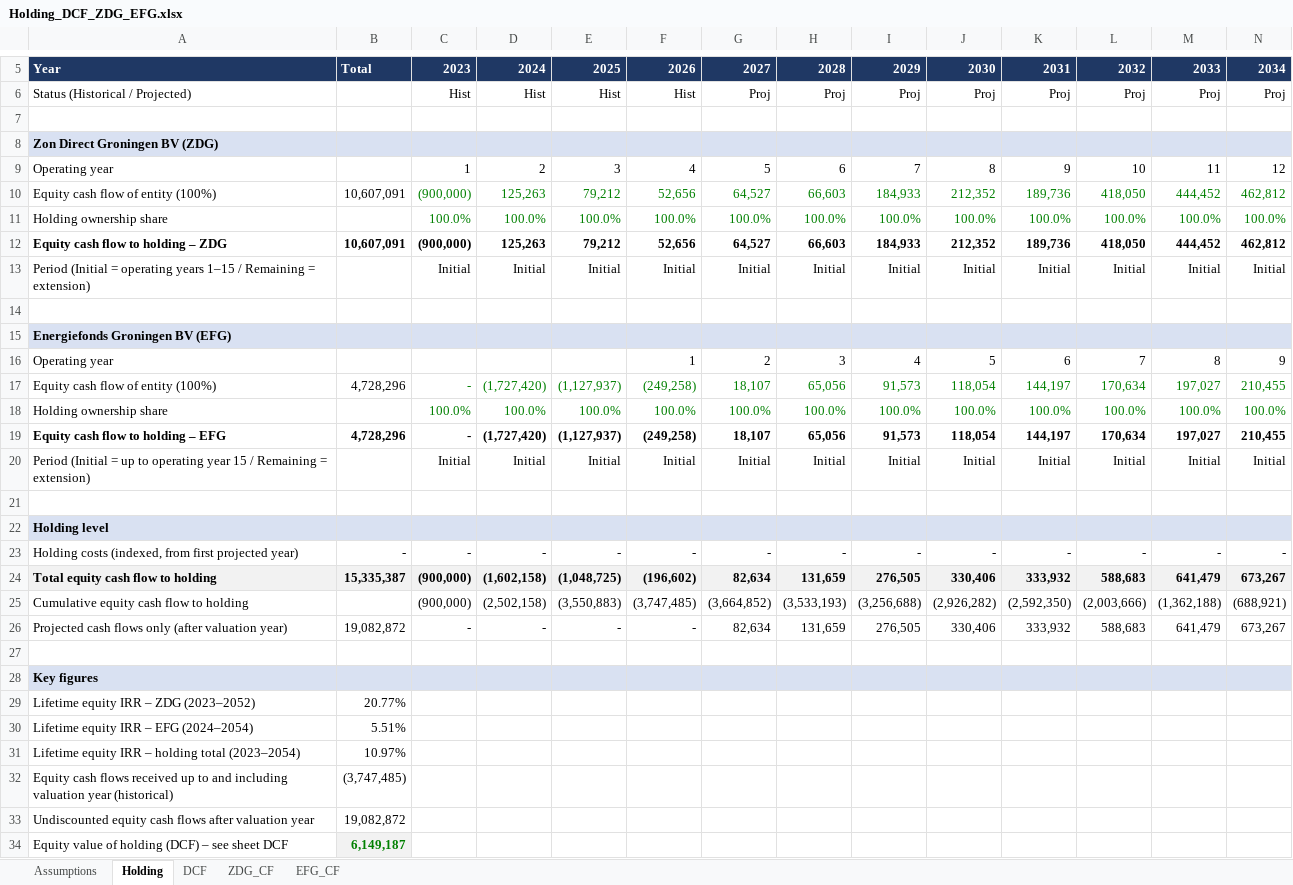
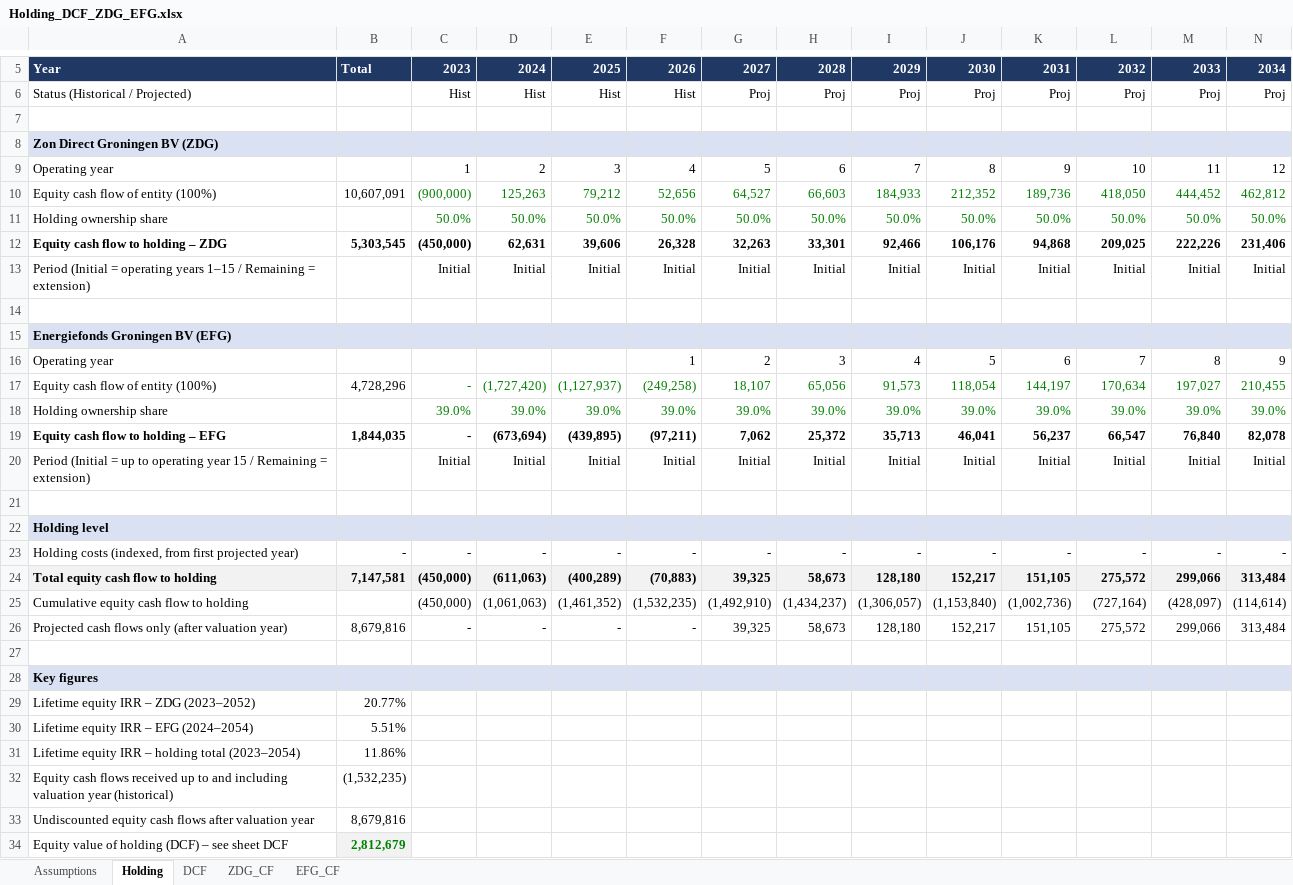
Before and after one commit to rlavie123/claude, an Excel workbook: Holding_DCF_ZDG_EFG.xlsx, sheet Holding, drawn as a sheet; only a part is shown, gaps mark what is left out; values as stored, in another font and other column widths than the file's, no borders; removed rows and columns are numbered as before the commit, all else as after; rows hold the shown columns only; the diff names each change by its address in the sheet, - before the commit and + after, or states it on an @@ line.

```diff
--- a/Holding_DCF_ZDG_EFG.xlsx (sheet Holding)
+++ b/Holding_DCF_ZDG_EFG.xlsx (sheet Holding)
-row 11: Holding ownership share |  | 100.0% | 100.0% | 100.0% | 100.0% | 100.0% | 100.0% | 100.0% | 100.0% | 100.0% | 100.0% | 100.0% | 100.0%
-row 12: Equity cash flow to holding – ZDG | 10,607,091 | (900,000) | 125,263 | 79,212 | 52,656 | 64,527 | 66,603 | 184,933 | 212,352 | 189,736 | 418,050 | 444,452 | 462,812
+row 11: Holding ownership share |  | 50.0% | 50.0% | 50.0% | 50.0% | 50.0% | 50.0% | 50.0% | 50.0% | 50.0% | 50.0% | 50.0% | 50.0%
+row 12: Equity cash flow to holding – ZDG | 5,303,545 | (450,000) | 62,631 | 39,606 | 26,328 | 32,263 | 33,301 | 92,466 | 106,176 | 94,868 | 209,025 | 222,226 | 231,406
-row 18: Holding ownership share |  | 100.0% | 100.0% | 100.0% | 100.0% | 100.0% | 100.0% | 100.0% | 100.0% | 100.0% | 100.0% | 100.0% | 100.0%
-row 19: Equity cash flow to holding – EFG | 4,728,296 | - | (1,727,420) | (1,127,937) | (249,258) | 18,107 | 65,056 | 91,573 | 118,054 | 144,197 | 170,634 | 197,027 | 210,455
+row 18: Holding ownership share |  | 39.0% | 39.0% | 39.0% | 39.0% | 39.0% | 39.0% | 39.0% | 39.0% | 39.0% | 39.0% | 39.0% | 39.0%
+row 19: Equity cash flow to holding – EFG | 1,844,035 | - | (673,694) | (439,895) | (97,211) | 7,062 | 25,372 | 35,713 | 46,041 | 56,237 | 66,547 | 76,840 | 82,078
-row 24: Total equity cash flow to holding | 15,335,387 | (900,000) | (1,602,158) | (1,048,725) | (196,602) | 82,634 | 131,659 | 276,505 | 330,406 | 333,932 | 588,683 | 641,479 | 673,267
-row 25: Cumulative equity cash flow to holding |  | (900,000) | (2,502,158) | (3,550,883) | (3,747,485) | (3,664,852) | (3,533,193) | (3,256,688) | (2,926,282) | (2,592,350) | (2,003,666) | (1,362,188) | (688,921)
-row 26: Projected cash flows only (after valuation year) | 19,082,872 | - | - | - | - | 82,634 | 131,659 | 276,505 | 330,406 | 333,932 | 588,683 | 641,479 | 673,267
+row 24: Total equity cash flow to holding | 7,147,581 | (450,000) | (611,063) | (400,289) | (70,883) | 39,325 | 58,673 | 128,180 | 152,217 | 151,105 | 275,572 | 299,066 | 313,484
+row 25: Cumulative equity cash flow to holding |  | (450,000) | (1,061,063) | (1,461,352) | (1,532,235) | (1,492,910) | (1,434,237) | (1,306,057) | (1,153,840) | (1,002,736) | (727,164) | (428,097) | (114,614)
+row 26: Projected cash flows only (after valuation year) | 8,679,816 | - | - | - | - | 39,325 | 58,673 | 128,180 | 152,217 | 151,105 | 275,572 | 299,066 | 313,484
-B31: 10.97%
+B31: 11.86%
-B32: (3,747,485)
+B32: (1,532,235)
-B33: 19,082,872
+B33: 8,679,816
-B34: 6,149,187
+B34: 2,812,679
```
Also changed, not shown: sheet DCF, sheet Assumptions.
